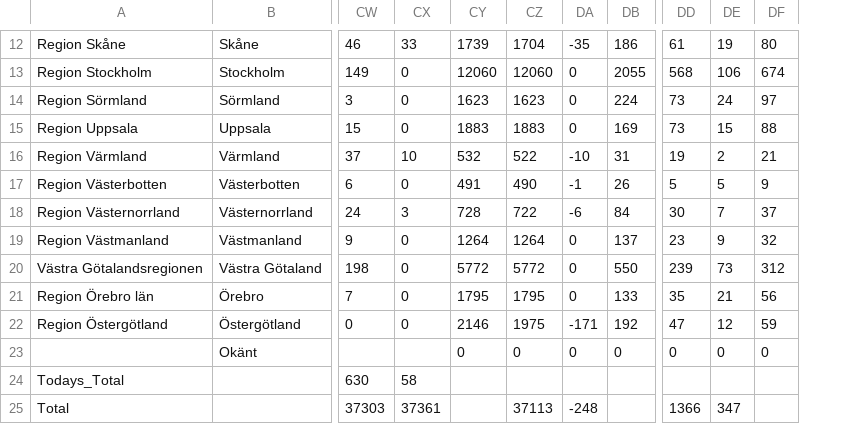
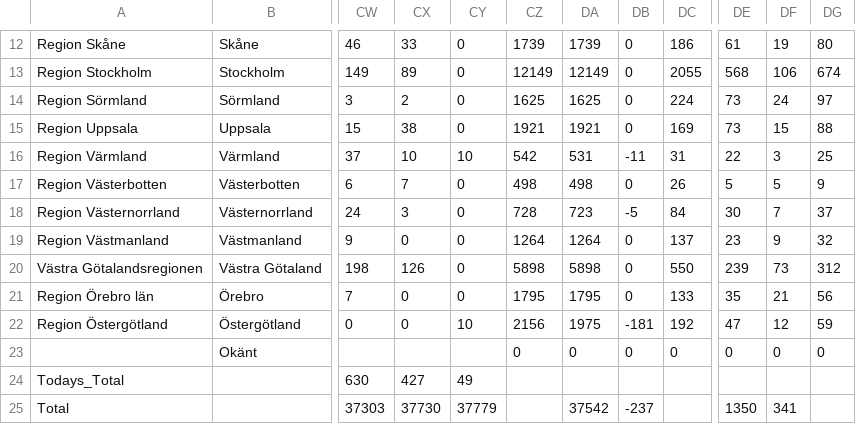
Before and after one commit to jannesgg/swe-covid-19, a CSV file: time_series_confimed-confirmed.csv, drawn as a sheet; only a part is shown, gaps mark what is left out; removed rows and columns are numbered as before the commit, all else as after; the diff covers the shown part only; the diff names each change by its address in the sheet, - before the commit and + after, or states it on an @@ line.

```diff
--- a/time_series_confimed-confirmed.csv
+++ b/time_series_confimed-confirmed.csv
+column CX, rows 12-25: 33 | 89 | 2 | 38 | 10 | 7 | 3 | 0 | 126 | 0 | 0 |  | 427 | 37730
-column CY, rows 12-23: 1739 | 12060 | 1623 | 1883 | 532 | 491 | 728 | 1264 | 5772 | 1795 | 2146 | 0
-column CZ, rows 12-25: 1704 | 12060 | 1623 | 1883 | 522 | 490 | 722 | 1264 | 5772 | 1795 | 1975 | 0 |  | 37113
+column CZ, rows 12-23: 1739 | 12149 | 1625 | 1921 | 542 | 498 | 728 | 1264 | 5898 | 1795 | 2156 | 0
+column DA, rows 12-25: 1739 | 12149 | 1625 | 1921 | 531 | 498 | 723 | 1264 | 5898 | 1795 | 1975 | 0 |  | 37542
-CY12: 33
+CY12: 0
-DB12: -35
+DB12: 0
-DB16: -10
+DB16: -11
-DE16: 19
+DE16: 22
-DF16: 2
+DF16: 3
-DG16: 21
+DG16: 25
-DB17: -1
+DB17: 0
-CY18: 3
+CY18: 0
-DB18: -6
+DB18: -5
-CY22: 0
+CY22: 10
-DB22: -171
+DB22: -181
-CY24: 58
+CY24: 49
-CY25: 37361
+CY25: 37779
-DB25: -248
+DB25: -237
-DE25: 1366
+DE25: 1350
-DF25: 347
+DF25: 341
```
Also changed, not shown: 26 edited cells elsewhere in this file, time_series_deaths-deaths.csv.
